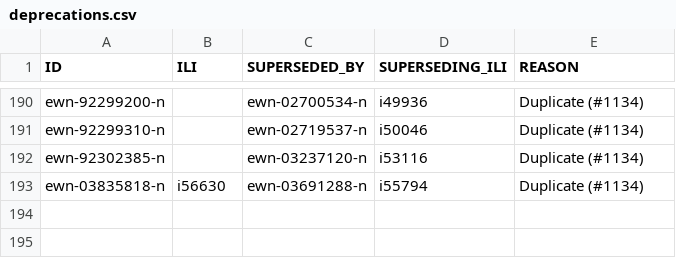
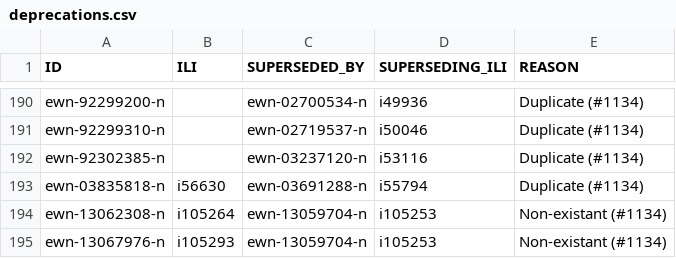
Before and after one commit to globalwordnet/english-wordnet, a CSV file: src/deprecations.csv, drawn as a sheet; only a part is shown, gaps mark what is left out.

Commit message:
Remove non-existant fungus genus

```diff
--- a/src/deprecations.csv
+++ b/src/deprecations.csv
@@ -193 +193,3 @@
 "ewn-03835818-n","i56630","ewn-03691288-n","i55794","Duplicate (#1134)"
+"ewn-13062308-n","i105264","ewn-13059704-n","i105253","Non-existant (#1134)"
+"ewn-13067976-n","i105293","ewn-13059704-n","i105253","Non-existant (#1134)"
```
Also changed, not shown: 4 other files.
